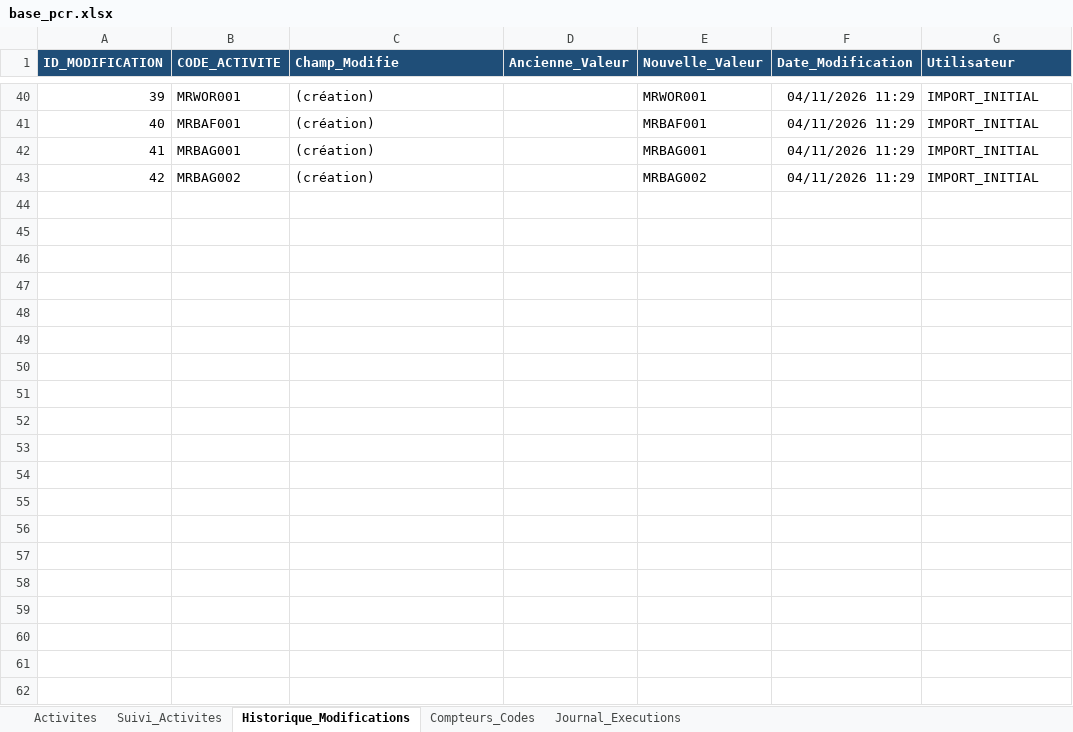
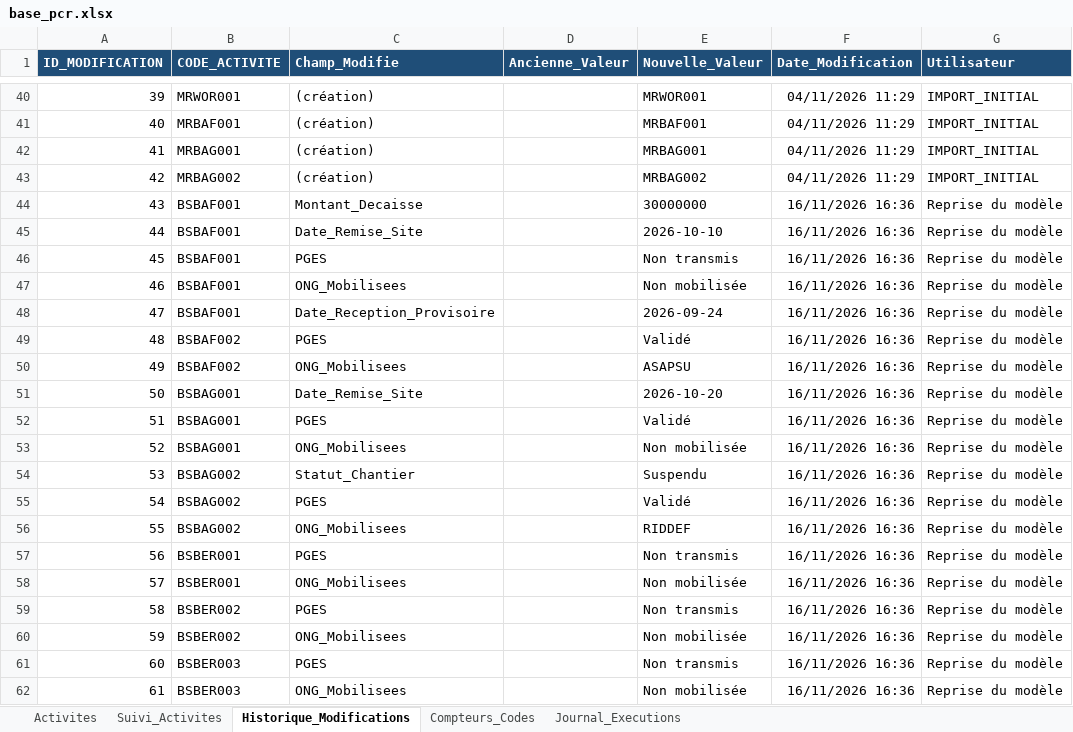
Before and after one commit to iamemanuelaka/suivi_matrice, an Excel workbook: data/base_pcr.xlsx, sheet Historique_Modifications, drawn as a sheet; only a part is shown, gaps mark what is left out; values as stored, in another font and other column widths than the file's, no borders; the diff covers the shown part only; the diff names each change by its address in the sheet, - before the commit and + after, or states it on an @@ line.

```diff
--- a/data/base_pcr.xlsx (sheet Historique_Modifications)
+++ b/data/base_pcr.xlsx (sheet Historique_Modifications)
+row 44: 43 | BSBAF001 | Montant_Decaisse |  | 30000000 | 16/11/2026 16:36 | Reprise du modèle
+row 45: 44 | BSBAF001 | Date_Remise_Site |  | 2026-10-10 | 16/11/2026 16:36 | Reprise du modèle
+row 46: 45 | BSBAF001 | PGES |  | Non transmis | 16/11/2026 16:36 | Reprise du modèle
+row 47: 46 | BSBAF001 | ONG_Mobilisees |  | Non mobilisée | 16/11/2026 16:36 | Reprise du modèle
+row 48: 47 | BSBAF001 | Date_Reception_Provisoire |  | 2026-09-24 | 16/11/2026 16:36 | Reprise du modèle
+row 49: 48 | BSBAF002 | PGES |  | Validé | 16/11/2026 16:36 | Reprise du modèle
+row 50: 49 | BSBAF002 | ONG_Mobilisees |  | ASAPSU | 16/11/2026 16:36 | Reprise du modèle
+row 51: 50 | BSBAG001 | Date_Remise_Site |  | 2026-10-20 | 16/11/2026 16:36 | Reprise du modèle
+row 52: 51 | BSBAG001 | PGES |  | Validé | 16/11/2026 16:36 | Reprise du modèle
+row 53: 52 | BSBAG001 | ONG_Mobilisees |  | Non mobilisée | 16/11/2026 16:36 | Reprise du modèle
+row 54: 53 | BSBAG002 | Statut_Chantier |  | Suspendu | 16/11/2026 16:36 | Reprise du modèle
+row 55: 54 | BSBAG002 | PGES |  | Validé | 16/11/2026 16:36 | Reprise du modèle
+row 56: 55 | BSBAG002 | ONG_Mobilisees |  | RIDDEF | 16/11/2026 16:36 | Reprise du modèle
+row 57: 56 | BSBER001 | PGES |  | Non transmis | 16/11/2026 16:36 | Reprise du modèle
+row 58: 57 | BSBER001 | ONG_Mobilisees |  | Non mobilisée | 16/11/2026 16:36 | Reprise du modèle
+row 59: 58 | BSBER002 | PGES |  | Non transmis | 16/11/2026 16:36 | Reprise du modèle
+row 60: 59 | BSBER002 | ONG_Mobilisees |  | Non mobilisée | 16/11/2026 16:36 | Reprise du modèle
+row 61: 60 | BSBER003 | PGES |  | Non transmis | 16/11/2026 16:36 | Reprise du modèle
+row 62: 61 | BSBER003 | ONG_Mobilisees |  | Non mobilisée | 16/11/2026 16:36 | Reprise du modèle
```
Also changed, not shown: 38 added rows elsewhere in this sheet, sheet Activites, sheet Journal_Executions, 5 other files.
